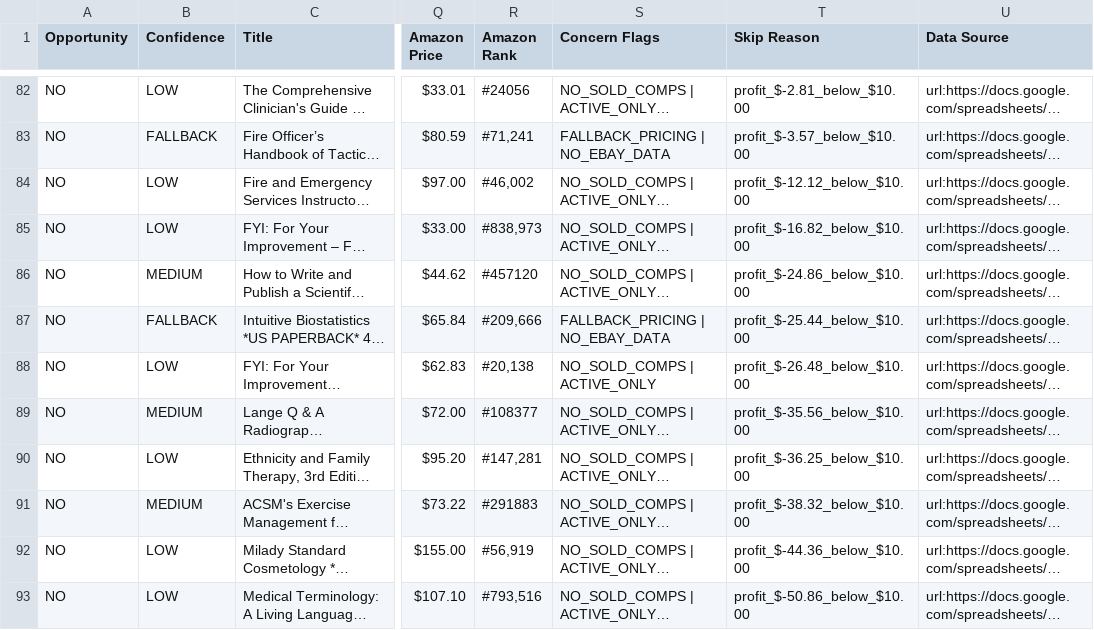
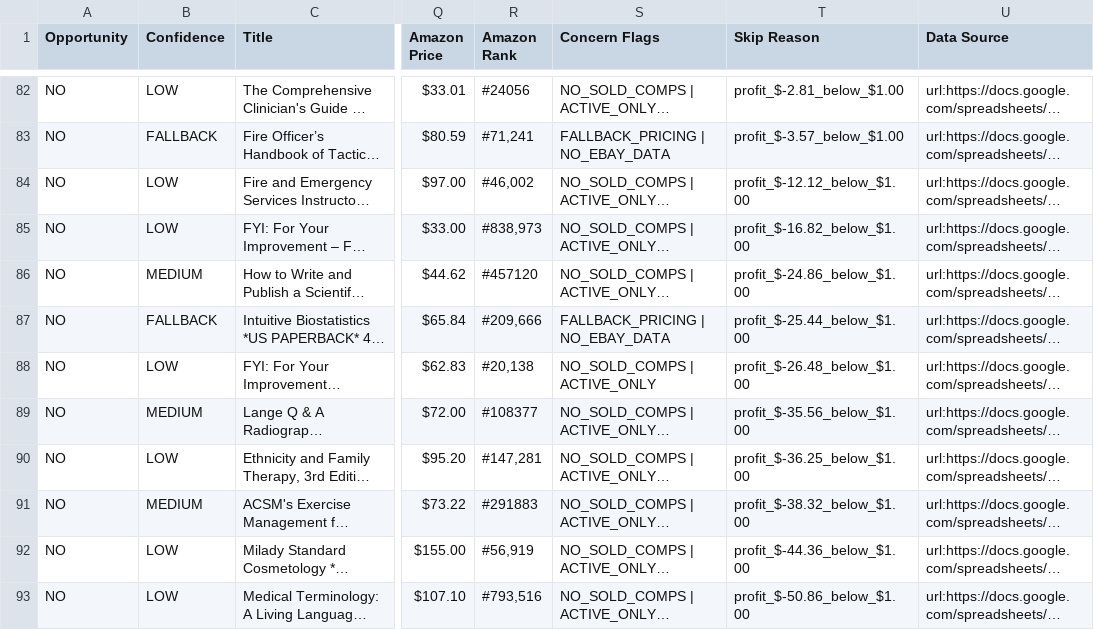
Before and after one commit to njubran82/Scanner, a CSV file: scanner_results.csv, drawn as a sheet; only a part is shown, gaps mark what is left out; long unchanged cells end in …; the diff covers the shown part only; the diff names each change by its address in the sheet, - before the commit and + after, or states it on an @@ line.

```diff
--- a/scanner_results.csv
+++ b/scanner_results.csv
-T82 (Skip Reason): profit_$-2.81_below_$10.00
+T82 (Skip Reason): profit_$-2.81_below_$1.00
-T83 (Skip Reason): profit_$-3.57_below_$10.00
+T83 (Skip Reason): profit_$-3.57_below_$1.00
-T84 (Skip Reason): profit_$-12.12_below_$10.00
+T84 (Skip Reason): profit_$-12.12_below_$1.00
-T85 (Skip Reason): profit_$-16.82_below_$10.00
+T85 (Skip Reason): profit_$-16.82_below_$1.00
-T86 (Skip Reason): profit_$-24.86_below_$10.00
+T86 (Skip Reason): profit_$-24.86_below_$1.00
-T87 (Skip Reason): profit_$-25.44_below_$10.00
+T87 (Skip Reason): profit_$-25.44_below_$1.00
-T88 (Skip Reason): profit_$-26.48_below_$10.00
+T88 (Skip Reason): profit_$-26.48_below_$1.00
-T89 (Skip Reason): profit_$-35.56_below_$10.00
+T89 (Skip Reason): profit_$-35.56_below_$1.00
-T90 (Skip Reason): profit_$-36.25_below_$10.00
+T90 (Skip Reason): profit_$-36.25_below_$1.00
-T91 (Skip Reason): profit_$-38.32_below_$10.00
+T91 (Skip Reason): profit_$-38.32_below_$1.00
-T92 (Skip Reason): profit_$-44.36_below_$10.00
+T92 (Skip Reason): profit_$-44.36_below_$1.00
-T93 (Skip Reason): profit_$-50.86_below_$10.00
+T93 (Skip Reason): profit_$-50.86_below_$1.00
```
Also changed, not shown: 41 edited cells elsewhere in this file, 1 other file.
